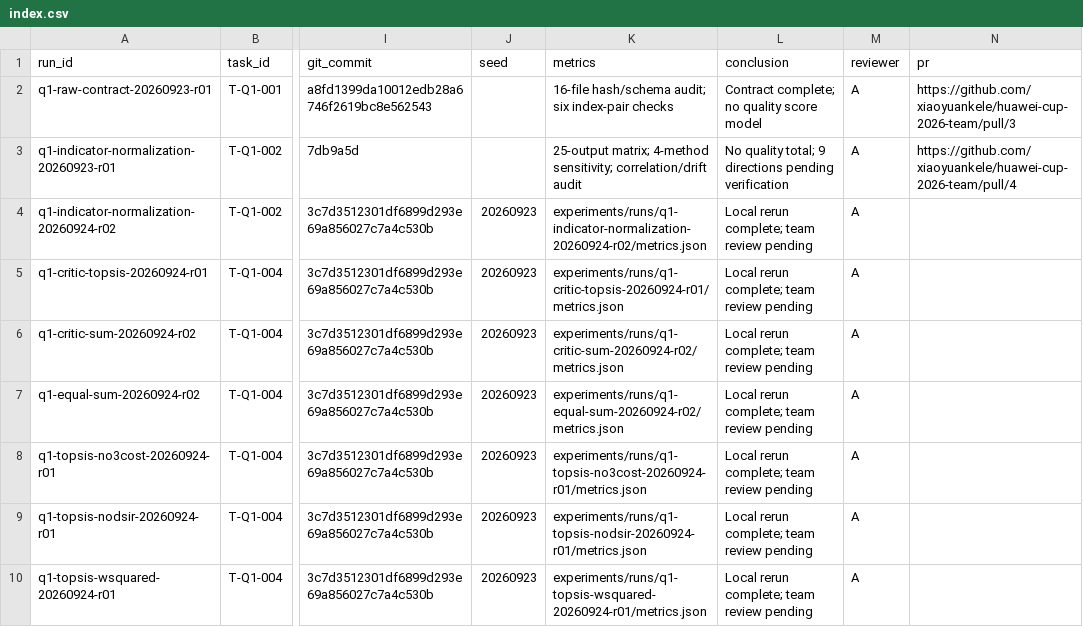
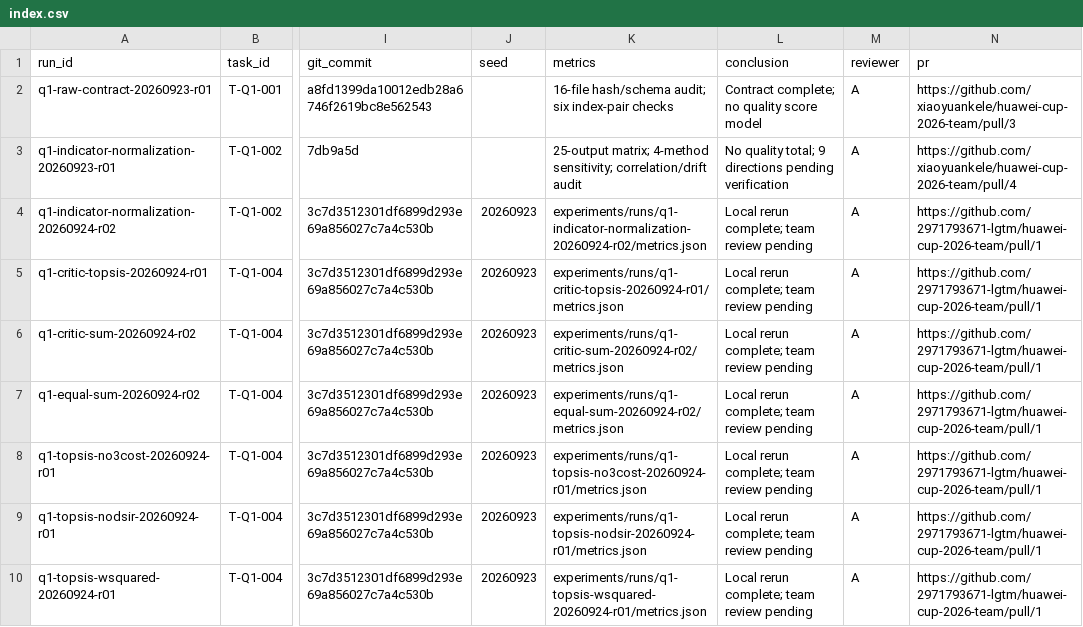
Before and after one commit to 2971793671-lgtm/huawei-cup-2026-team, a CSV file: experiments/index.csv, drawn as a sheet; only a part is shown, gaps mark what is left out; the diff names each change by its address in the sheet, - before the commit and + after, or states it on an @@ line.

Commit message:
docs: link Q1 delivery tasks and run index to review PR

```diff
--- a/experiments/index.csv
+++ b/experiments/index.csv
-N4:N10 (pr): (empty)
+N4:N10 (pr): https://github.com/2971793671-lgtm/huawei-cup-2026-team/pull/1
```
Also changed, not shown: 7 other files.
